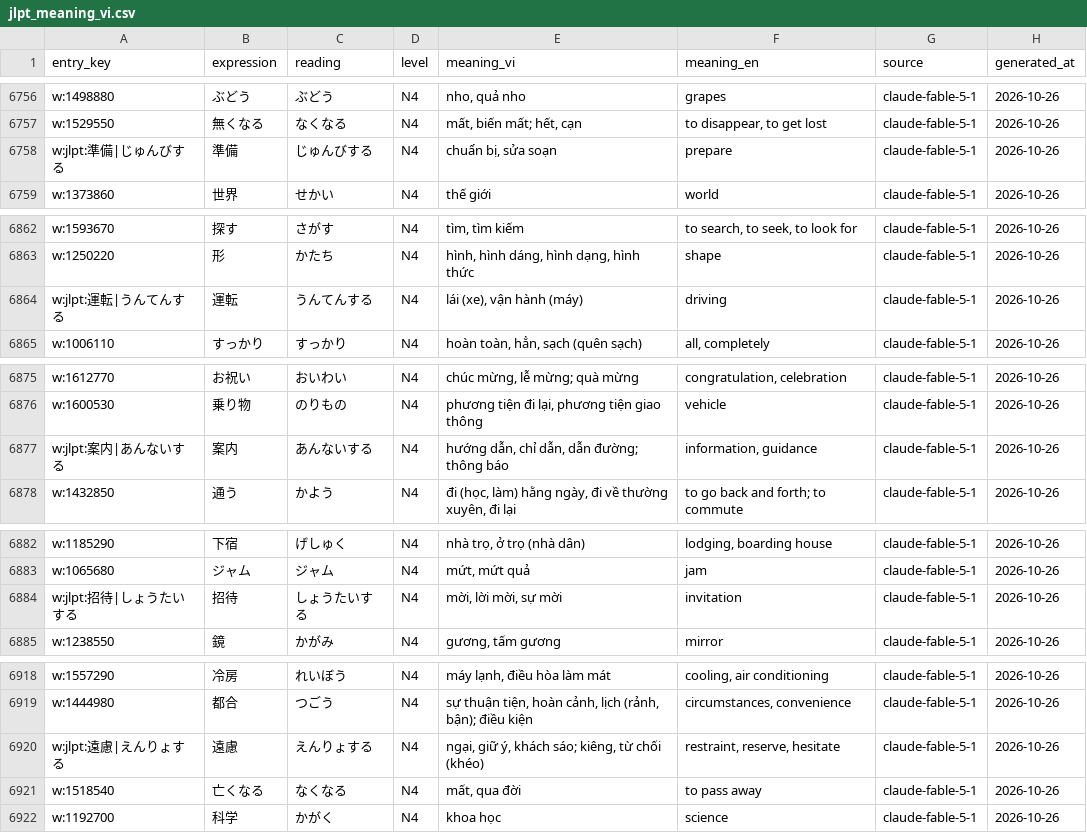
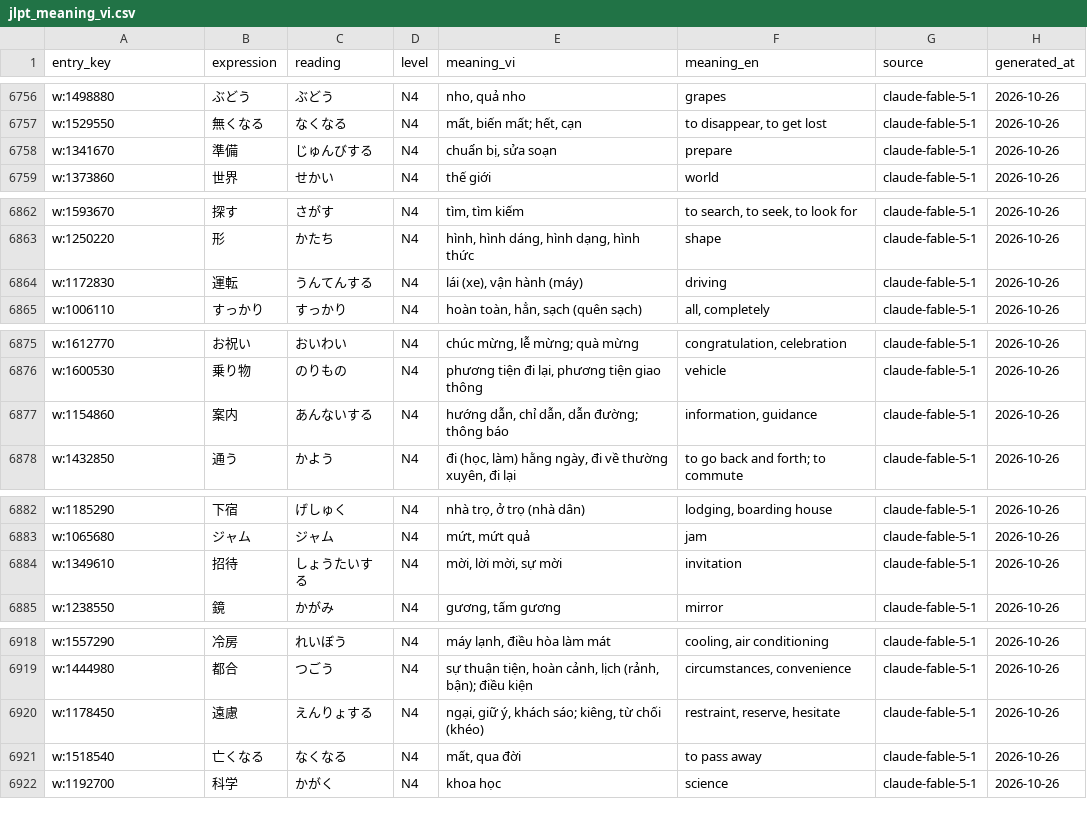
Before and after one commit to Baotrh8805/pbl6, a CSV file: backend-core/src/main/resources/dict/jlpt_meaning_vi.csv, drawn as a sheet; only a part is shown, gaps mark what is left out; the diff covers the shown part only.

Commit message:
data: map entry_key bỏ đuôi する ở cách đọc JLPT bẩn (食事 しょくじする → mục JMdict), còn 43 dòng w:jlpt:

```diff
--- a/backend-core/src/main/resources/dict/jlpt_meaning_vi.csv
+++ b/backend-core/src/main/resources/dict/jlpt_meaning_vi.csv
@@ -6757,3 +6757,3 @@ w:1498880,ぶどう,ぶどう,N4,"nho, quả nho",grapes,claude-fable-5-1,2026-1
 w:1529550,無くなる,なくなる,N4,"mất, biến mất; hết, cạn","to disappear, to get lost",claude-fable-5-1,2026-10-26
-w:jlpt:準備|じゅんびする,準備,じゅんびする,N4,"chuẩn bị, sửa soạn",prepare,claude-fable-5-1,2026-10-26
+w:1341670,準備,じゅんびする,N4,"chuẩn bị, sửa soạn",prepare,claude-fable-5-1,2026-10-26
 w:1373860,世界,せかい,N4,thế giới,world,claude-fable-5-1,2026-10-26
@@ -6863,3 +6863,3 @@ w:1593670,探す,さがす,N4,"tìm, tìm kiếm","to search, to seek, to look f
 w:1250220,形,かたち,N4,"hình, hình dáng, hình dạng, hình thức",shape,claude-fable-5-1,2026-10-26
-w:jlpt:運転|うんてんする,運転,うんてんする,N4,"lái (xe), vận hành (máy)",driving,claude-fable-5-1,2026-10-26
+w:1172830,運転,うんてんする,N4,"lái (xe), vận hành (máy)",driving,claude-fable-5-1,2026-10-26
 w:1006110,すっかり,すっかり,N4,"hoàn toàn, hẳn, sạch (quên sạch)","all, completely",claude-fable-5-1,2026-10-26
@@ -6876,3 +6876,3 @@ w:1612770,お祝い,おいわい,N4,"chúc mừng, lễ mừng; quà mừng","co
 w:1600530,乗り物,のりもの,N4,"phương tiện đi lại, phương tiện giao thông",vehicle,claude-fable-5-1,2026-10-26
-w:jlpt:案内|あんないする,案内,あんないする,N4,"hướng dẫn, chỉ dẫn, dẫn đường; thông báo","information, guidance",claude-fable-5-1,2026-10-26
+w:1154860,案内,あんないする,N4,"hướng dẫn, chỉ dẫn, dẫn đường; thông báo","information, guidance",claude-fable-5-1,2026-10-26
 w:1432850,通う,かよう,N4,"đi (học, làm) hằng ngày, đi về thường xuyên, đi lại",to go back and forth; to commute,claude-fable-5-1,2026-10-26
@@ -6883,3 +6883,3 @@ w:1185290,下宿,げしゅく,N4,"nhà trọ, ở trọ (nhà dân)","lodging, b
 w:1065680,ジャム,ジャム,N4,"mứt, mứt quả",jam,claude-fable-5-1,2026-10-26
-w:jlpt:招待|しょうたいする,招待,しょうたいする,N4,"mời, lời mời, sự mời",invitation,claude-fable-5-1,2026-10-26
+w:1349610,招待,しょうたいする,N4,"mời, lời mời, sự mời",invitation,claude-fable-5-1,2026-10-26
 w:1238550,鏡,かがみ,N4,"gương, tấm gương",mirror,claude-fable-5-1,2026-10-26
@@ -6919,3 +6919,3 @@ w:1557290,冷房,れいぼう,N4,"máy lạnh, điều hòa làm mát","cooling,
 w:1444980,都合,つごう,N4,"sự thuận tiện, hoàn cảnh, lịch (rảnh, bận); điều kiện","circumstances, convenience",claude-fable-5-1,2026-10-26
-w:jlpt:遠慮|えんりょする,遠慮,えんりょする,N4,"ngại, giữ ý, khách sáo; kiêng, từ chối (khéo)","restraint, reserve, hesitate",claude-fable-5-1,2026-10-26
+w:1178450,遠慮,えんりょする,N4,"ngại, giữ ý, khách sáo; kiêng, từ chối (khéo)","restraint, reserve, hesitate",claude-fable-5-1,2026-10-26
 w:1518540,亡くなる,なくなる,N4,"mất, qua đời",to pass away,claude-fable-5-1,2026-10-26
```
Also changed, not shown: 20 edited cells elsewhere in this file, 1 other file.
